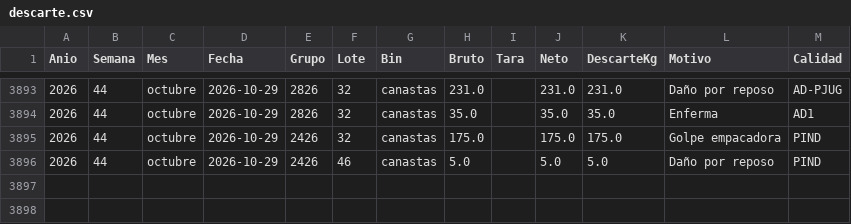
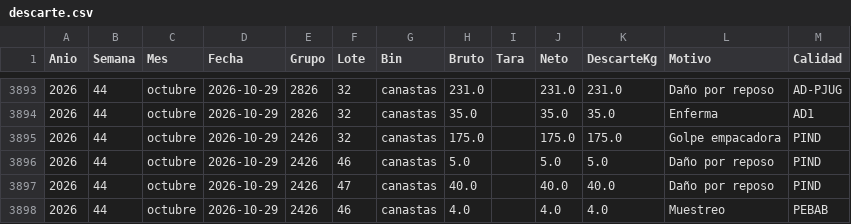
Before and after one commit to logisticaguapa-arch/inventario-fruta, a CSV file: descarte.csv, drawn as a sheet; only a part is shown, gaps mark what is left out; the diff names each change by its address in the sheet, - before the commit and + after, or states it on an @@ line.

```diff
--- a/descarte.csv
+++ b/descarte.csv
+row 3897: 2026 | 44 | octubre | 2026-10-29 | 2426 | 47 | canastas | 40.0 |  | 40.0 | 40.0 | Daño por reposo | PIND
+row 3898: 2026 | 44 | octubre | 2026-10-29 | 2426 | 46 | canastas | 4.0 |  | 4.0 | 4.0 | Muestreo | PEBAB
```
Also changed, not shown: horaingreso.csv, inventario.csv, 3 other files.
